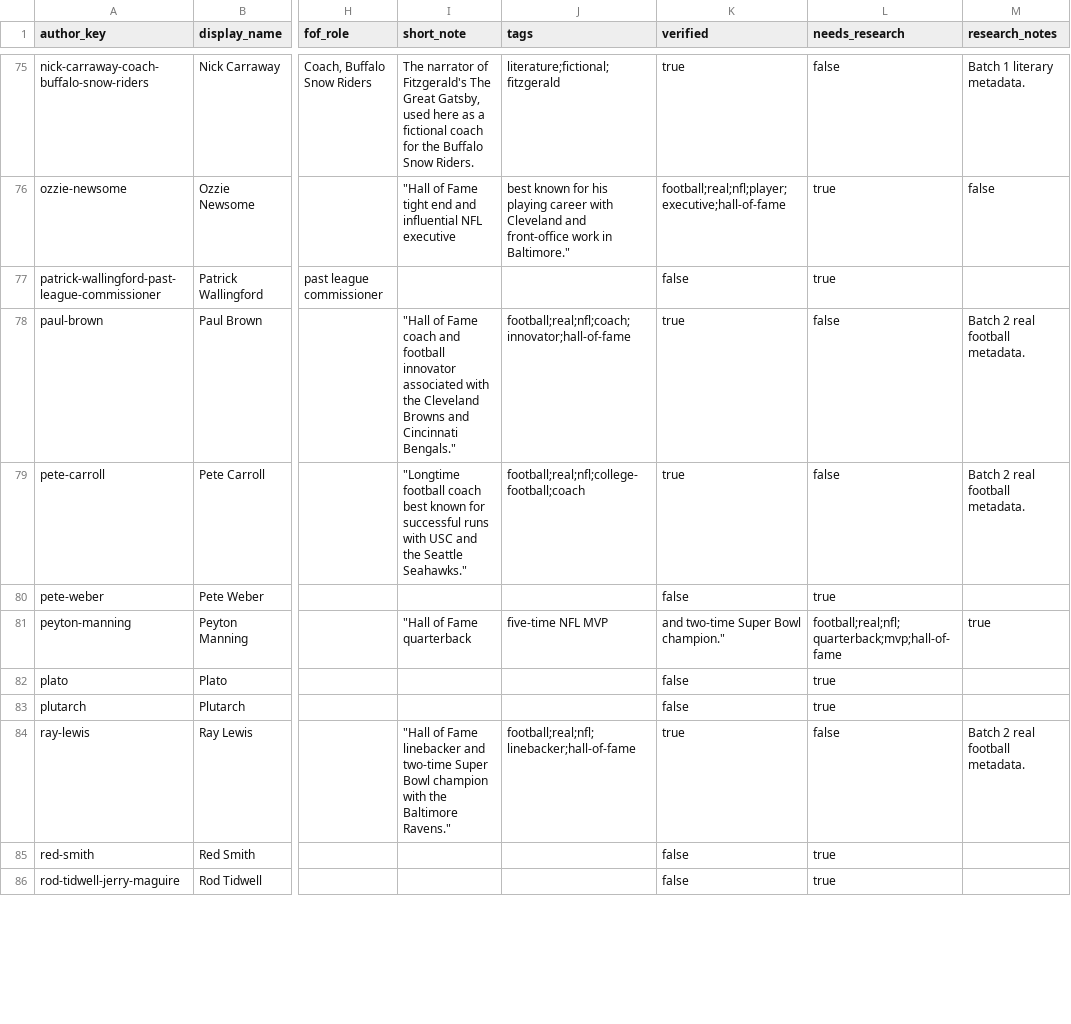
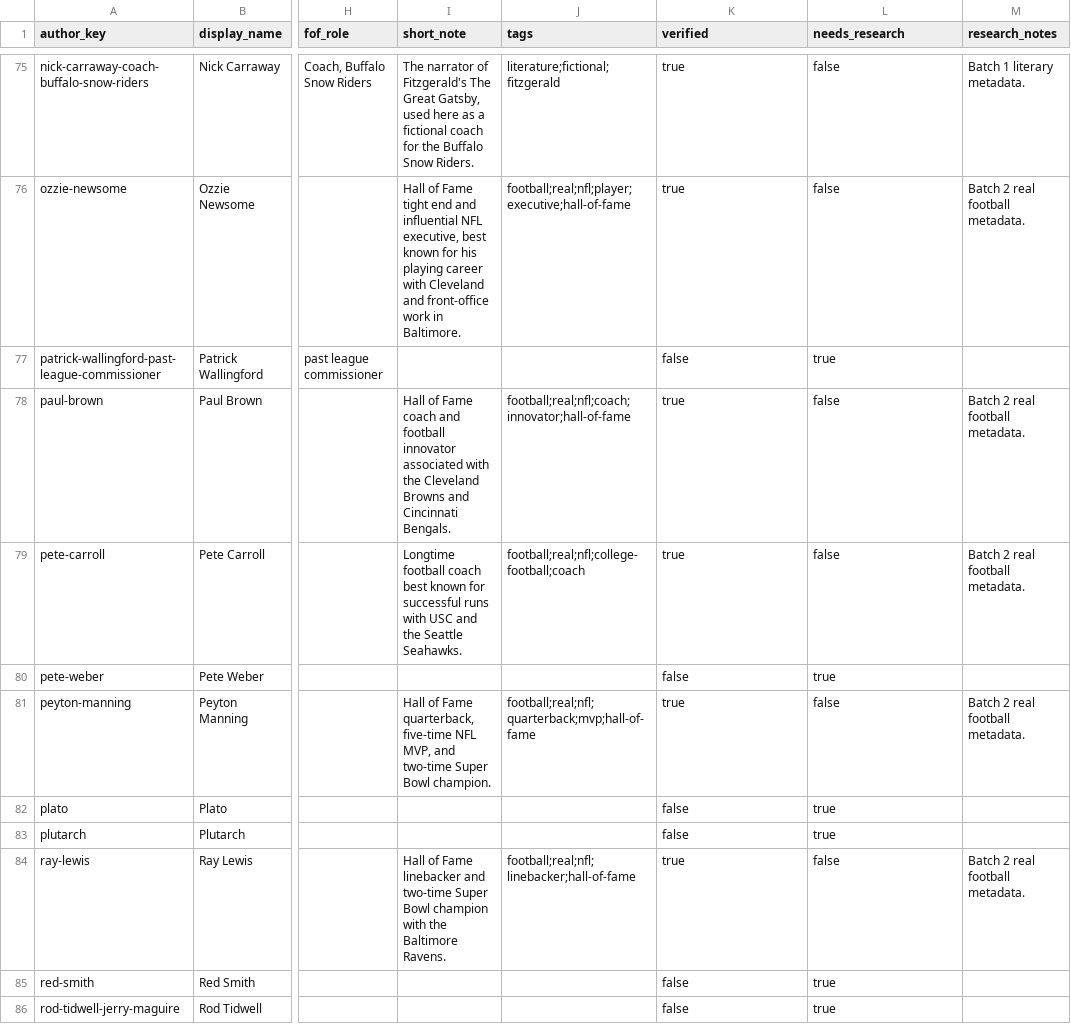
Before and after one commit to HansMellman/fof_qotd, a CSV file: data/author_metadata.csv, drawn as a sheet; only a part is shown, gaps mark what is left out; the diff covers the shown part only; the diff names each change by its address in the sheet, - before the commit and + after, or states it on an @@ line.

Commit message:
Fix real football author metadata CSV parsing

```diff
--- a/data/author_metadata.csv
+++ b/data/author_metadata.csv
-I76 (short_note): "Hall of Fame tight end and influential NFL executive
+I76 (short_note): Hall of Fame tight end and influential NFL executive, best known for his playing career with Cleveland and front-office work in Baltimore.
-J76 (tags): best known for his playing career with Cleveland and front-office work in Baltimore."
+J76 (tags): football;real;nfl;player;executive;hall-of-fame
-K76 (verified): football;real;nfl;player;executive;hall-of-fame
+K76 (verified): true
-L76 (needs_research): true
+L76 (needs_research): false
-M76 (research_notes): false
+M76 (research_notes): Batch 2 real football metadata.
-I78 (short_note): "Hall of Fame coach and football innovator associated with the Cleveland Browns and Cincinnati Bengals."
+I78 (short_note): Hall of Fame coach and football innovator associated with the Cleveland Browns and Cincinnati Bengals.
-I79 (short_note): "Longtime football coach best known for successful runs with USC and the Seattle Seahawks."
+I79 (short_note): Longtime football coach best known for successful runs with USC and the Seattle Seahawks.
-I81 (short_note): "Hall of Fame quarterback
+I81 (short_note): Hall of Fame quarterback, five-time NFL MVP, and two-time Super Bowl champion.
-J81 (tags): five-time NFL MVP
+J81 (tags): football;real;nfl;quarterback;mvp;hall-of-fame
-K81 (verified): and two-time Super Bowl champion."
+K81 (verified): true
-L81 (needs_research): football;real;nfl;quarterback;mvp;hall-of-fame
+L81 (needs_research): false
-M81 (research_notes): true
+M81 (research_notes): Batch 2 real football metadata.
-I84 (short_note): "Hall of Fame linebacker and two-time Super Bowl champion with the Baltimore Ravens."
+I84 (short_note): Hall of Fame linebacker and two-time Super Bowl champion with the Baltimore Ravens.
```
Also changed, not shown: 110 edited cells elsewhere in this file, 2 other files.
